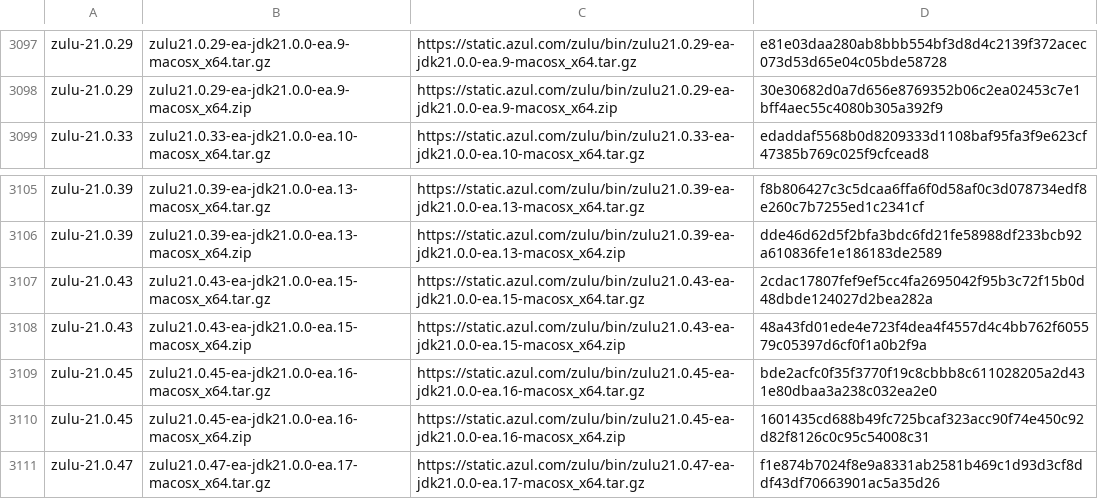
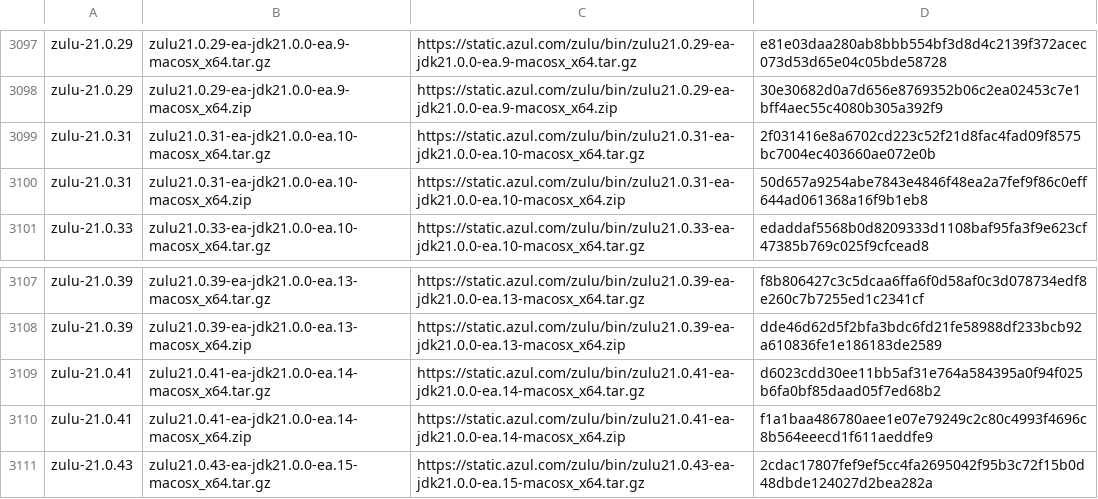
Before and after one commit to mise-plugins/rtx-java, a TSV file: data/jdk-macosx-x86_64-all.tsv, drawn as a sheet; only a part is shown, gaps mark what is left out; the shorter side is filled out with more unchanged rows.

```diff
--- a/data/jdk-macosx-x86_64-all.tsv
+++ b/data/jdk-macosx-x86_64-all.tsv
@@ -3098,2 +3098,4 @@ zulu-21.0.29	zulu21.0.29-ea-jdk21.0.0-ea.9-macosx_x64.tar.gz	https://static.azul
 zulu-21.0.29	zulu21.0.29-ea-jdk21.0.0-ea.9-macosx_x64.zip	https://static.azul.com/zulu/bin/zulu21.0.29-ea-jdk21.0.0-ea.9-macosx_x64.zip	30e30682d0a7d656e8769352b06c2ea02453c7e1bff4aec55c4080b305a392f9
+zulu-21.0.31	zulu21.0.31-ea-jdk21.0.0-ea.10-macosx_x64.tar.gz	https://static.azul.com/zulu/bin/zulu21.0.31-ea-jdk21.0.0-ea.10-macosx_x64.tar.gz	2f031416e8a6702cd223c52f21d8fac4fad09f8575bc7004ec403660ae072e0b
+zulu-21.0.31	zulu21.0.31-ea-jdk21.0.0-ea.10-macosx_x64.zip	https://static.azul.com/zulu/bin/zulu21.0.31-ea-jdk21.0.0-ea.10-macosx_x64.zip	50d657a9254abe7843e4846f48ea2a7fef9f86c0eff644ad061368a16f9b1eb8
 zulu-21.0.33	zulu21.0.33-ea-jdk21.0.0-ea.10-macosx_x64.tar.gz	https://static.azul.com/zulu/bin/zulu21.0.33-ea-jdk21.0.0-ea.10-macosx_x64.tar.gz	edaddaf5568b0d8209333d1108baf95fa3f9e623cf47385b769c025f9cfcead8
@@ -3106,2 +3108,4 @@ zulu-21.0.39	zulu21.0.39-ea-jdk21.0.0-ea.13-macosx_x64.tar.gz	https://static.azu
 zulu-21.0.39	zulu21.0.39-ea-jdk21.0.0-ea.13-macosx_x64.zip	https://static.azul.com/zulu/bin/zulu21.0.39-ea-jdk21.0.0-ea.13-macosx_x64.zip	dde46d62d5f2bfa3bdc6fd21fe58988df233bcb92a610836fe1e186183de2589
+zulu-21.0.41	zulu21.0.41-ea-jdk21.0.0-ea.14-macosx_x64.tar.gz	https://static.azul.com/zulu/bin/zulu21.0.41-ea-jdk21.0.0-ea.14-macosx_x64.tar.gz	d6023cdd30ee11bb5af31e764a584395a0f94f025b6fa0bf85daad05f7ed68b2
+zulu-21.0.41	zulu21.0.41-ea-jdk21.0.0-ea.14-macosx_x64.zip	https://static.azul.com/zulu/bin/zulu21.0.41-ea-jdk21.0.0-ea.14-macosx_x64.zip	f1a1baa486780aee1e07e79249c2c80c4993f4696c8b564eeecd1f611aeddfe9
 zulu-21.0.43	zulu21.0.43-ea-jdk21.0.0-ea.15-macosx_x64.tar.gz	https://static.azul.com/zulu/bin/zulu21.0.43-ea-jdk21.0.0-ea.15-macosx_x64.tar.gz	2cdac17807fef9ef5cc4fa2695042f95b3c72f15b0d48dbde124027d2bea282a
```
Also changed, not shown: data/jdk-linux-aarch64-all.tsv, data/jdk-linux-aarch64-ea.tsv, 9 other files.
